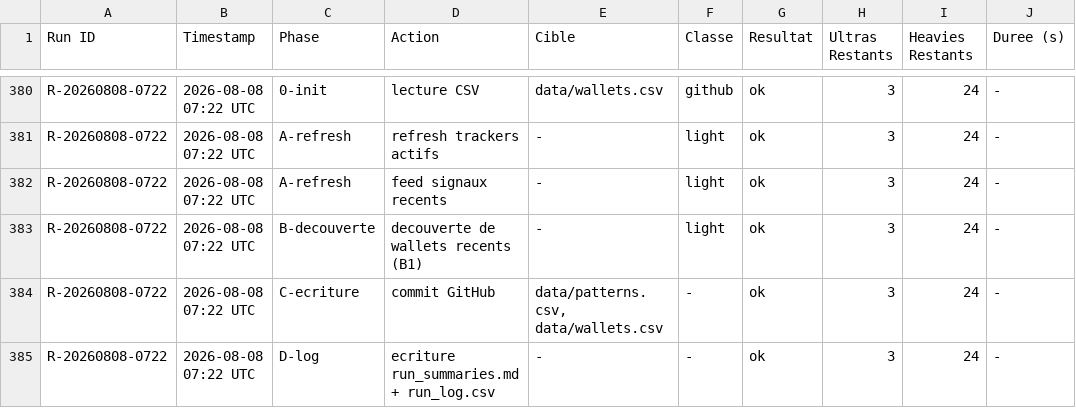
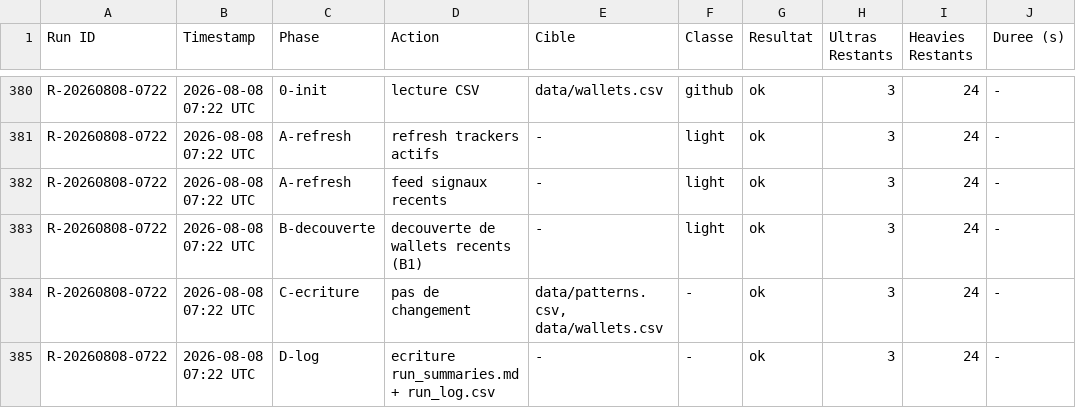
Before and after one commit to LEAYZ1222/RuggerAnalyzer, a CSV file: data/run_log.csv, drawn as a sheet; only a part is shown, gaps mark what is left out; the diff names each change by its address in the sheet, - before the commit and + after, or states it on an @@ line.

Commit message:
Correction post-commit: retranscription error on R-20260808-0722 C-ecriture line + missing trailing newline

```diff
--- a/data/run_log.csv
+++ b/data/run_log.csv
-D384 (Action): commit GitHub
+D384 (Action): pas de changement
```
